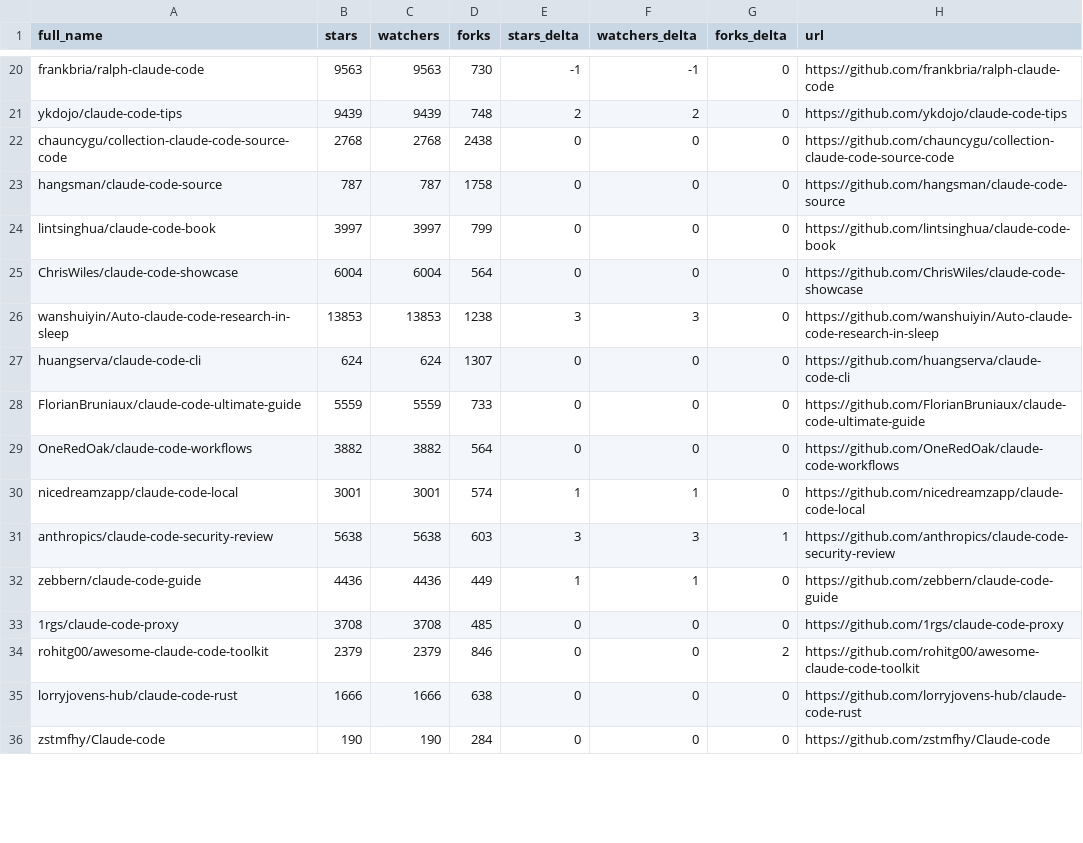
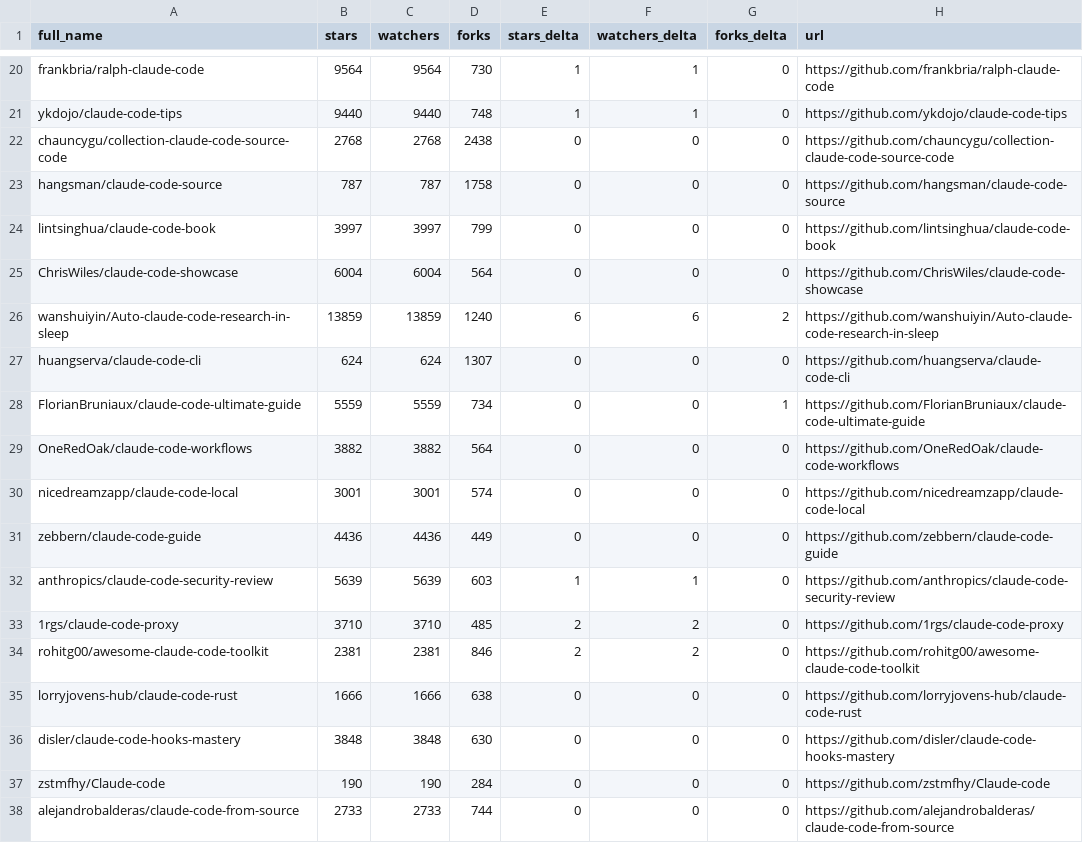
Before and after one commit to dev-nyc/awesome-claude-code, a CSV file: data/repo-ticker.csv, drawn as a sheet; only a part is shown, gaps mark what is left out; removed rows and columns are numbered as before the commit, all else as after; the diff covers the shown part only; the diff names each change by its address in the sheet, - before the commit and + after, or states it on an @@ line.

```diff
--- a/data/repo-ticker.csv
+++ b/data/repo-ticker.csv
-B20 (stars): 9563
+B20 (stars): 9564
-C20 (watchers): 9563
+C20 (watchers): 9564
-E20 (stars_delta): -1
+E20 (stars_delta): 1
-F20 (watchers_delta): -1
+F20 (watchers_delta): 1
-B21 (stars): 9439
+B21 (stars): 9440
-C21 (watchers): 9439
+C21 (watchers): 9440
-E21 (stars_delta): 2
+E21 (stars_delta): 1
-F21 (watchers_delta): 2
+F21 (watchers_delta): 1
-B26 (stars): 13853
+B26 (stars): 13859
-C26 (watchers): 13853
+C26 (watchers): 13859
-D26 (forks): 1238
+D26 (forks): 1240
-E26 (stars_delta): 3
+E26 (stars_delta): 6
-F26 (watchers_delta): 3
+F26 (watchers_delta): 6
-G26 (forks_delta): 0
+G26 (forks_delta): 2
-D28 (forks): 733
+D28 (forks): 734
-G28 (forks_delta): 0
+G28 (forks_delta): 1
-E30 (stars_delta): 1
+E30 (stars_delta): 0
-F30 (watchers_delta): 1
+F30 (watchers_delta): 0
-row 31: anthropics/claude-code-security-review | 5638 | 5638 | 603 | 3 | 3 | 1 | https://github.com/anthropics/claude-code-security-review
-E31 (stars_delta): 1
+E31 (stars_delta): 0
-F31 (watchers_delta): 1
+F31 (watchers_delta): 0
+row 32: anthropics/claude-code-security-review | 5639 | 5639 | 603 | 1 | 1 | 0 | https://github.com/anthropics/claude-code-security-review
-B33 (stars): 3708
+B33 (stars): 3710
-C33 (watchers): 3708
+C33 (watchers): 3710
-E33:E34 (stars_delta): 0
+E33:E34 (stars_delta): 2
-F33:F34 (watchers_delta): 0
+F33:F34 (watchers_delta): 2
-B34 (stars): 2379
+B34 (stars): 2381
-C34 (watchers): 2379
+C34 (watchers): 2381
-G34 (forks_delta): 2
+G34 (forks_delta): 0
@@ row 39 moved to row 36: disler/claude-code-hooks-mastery @@
@@ row 40 moved to row 38: alejandrobalderas/claude-code-from-sourc… @@
```
Also changed, not shown: 2 added rows, 2 removed rows, 2 moved rows and 119 edited cells elsewhere in this file, 2 other files.
